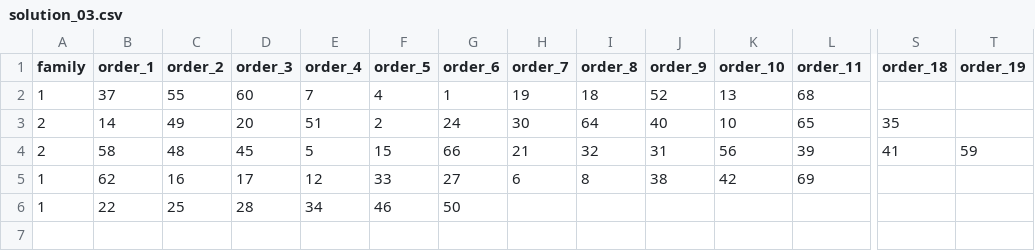
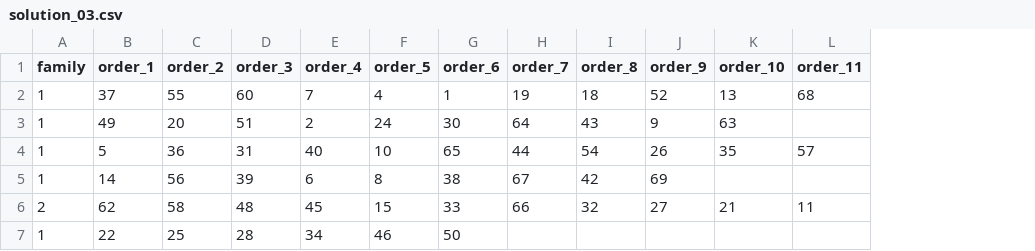
Before and after one commit to hermioneleroy/projet-REOP, a CSV file: solution_03.csv, drawn as a sheet; only a part is shown, gaps mark what is left out; removed rows and columns are numbered as before the commit, all else as after; rows hold the shown columns only; the diff covers the shown part only; the diff names each change by its address in the sheet, - before the commit and + after, or states it on an @@ line.

```diff
--- a/solution_03.csv
+++ b/solution_03.csv
-column S (order_18), row 3: 35
-column T (order_19), empty
+row 3: 1 | 49 | 20 | 51 | 2 | 24 | 30 | 64 | 43 | 9 | 63
+row 4: 1 | 5 | 36 | 31 | 40 | 10 | 65 | 44 | 54 | 26 | 35 | 57
-A5 (family): 2
+A5 (family): 1
-C5 (order_2): 49
+C5 (order_2): 56
-D5 (order_3): 20
+D5 (order_3): 39
-E5 (order_4): 51
+E5 (order_4): 6
-F5 (order_5): 2
+F5 (order_5): 8
-G5 (order_6): 24
+G5 (order_6): 38
-H5 (order_7): 30
+H5 (order_7): 67
-I5 (order_8): 64
+I5 (order_8): 42
-J5 (order_9): 40
+J5 (order_9): 69
-K5 (order_10): 10
+K5 (order_10): (empty)
-L5 (order_11): 65
+L5 (order_11): (empty)
-row 4: 2 | 58 | 48 | 45 | 5 | 15 | 66 | 21 | 32 | 31 | 56 | 39 | 41 | 59
-A6 (family): 1
+A6 (family): 2
-C6 (order_2): 16
+C6 (order_2): 58
-D6 (order_3): 17
+D6 (order_3): 48
-E6 (order_4): 12
+E6 (order_4): 45
-F6 (order_5): 33
+F6 (order_5): 15
-G6 (order_6): 27
+G6 (order_6): 33
-H6 (order_7): 6
+H6 (order_7): 66
-I6 (order_8): 8
+I6 (order_8): 32
-J6 (order_9): 38
+J6 (order_9): 27
-K6 (order_10): 42
+K6 (order_10): 21
-L6 (order_11): 69
+L6 (order_11): 11
```
Also changed, not shown: 12 edited cells elsewhere in this file, solution_02.csv, solution_05.csv, 8 other files.
